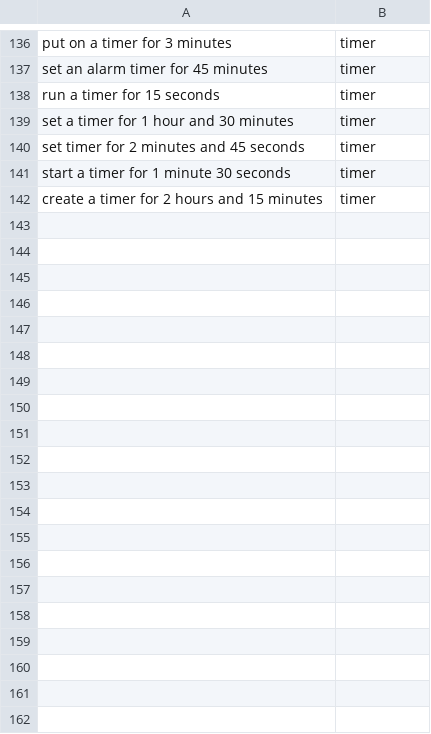
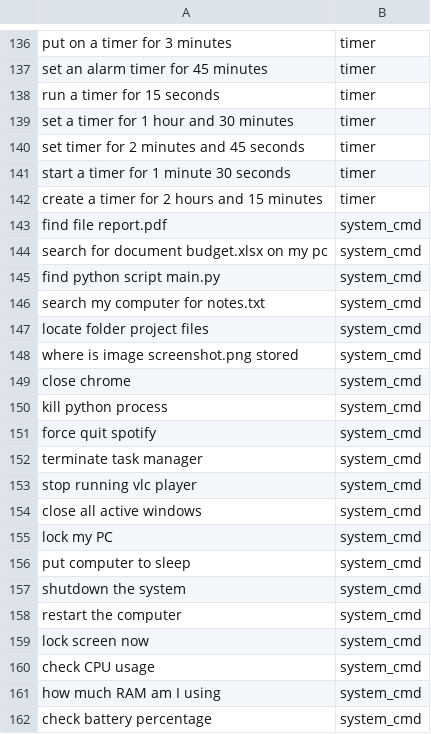
Before and after one commit to Mayank-Madaan-613/J.A.R.V.I.S, a CSV file: ds.csv, drawn as a sheet; only a part is shown, gaps mark what is left out; the diff covers the shown part only; the diff names each change by its address in the sheet, - before the commit and + after, or states it on an @@ line.

Commit message:
chore: update the dataset for system commands

```diff
--- a/ds.csv
+++ b/ds.csv
+row 143: find file report.pdf | system_cmd
+row 144: search for document budget.xlsx on my pc | system_cmd
+row 145: find python script main.py | system_cmd
+row 146: search my computer for notes.txt | system_cmd
+row 147: locate folder project files | system_cmd
+row 148: where is image screenshot.png stored | system_cmd
+row 149: close chrome | system_cmd
+row 150: kill python process | system_cmd
+row 151: force quit spotify | system_cmd
+row 152: terminate task manager | system_cmd
+row 153: stop running vlc player | system_cmd
+row 154: close all active windows | system_cmd
+row 155: lock my PC | system_cmd
+row 156: put computer to sleep | system_cmd
+row 157: shutdown the system | system_cmd
+row 158: restart the computer | system_cmd
+row 159: lock screen now | system_cmd
+row 160: check CPU usage | system_cmd
+row 161: how much RAM am I using | system_cmd
+row 162: check battery percentage | system_cmd
```
Also changed, not shown: 10 added rows elsewhere in this file.
